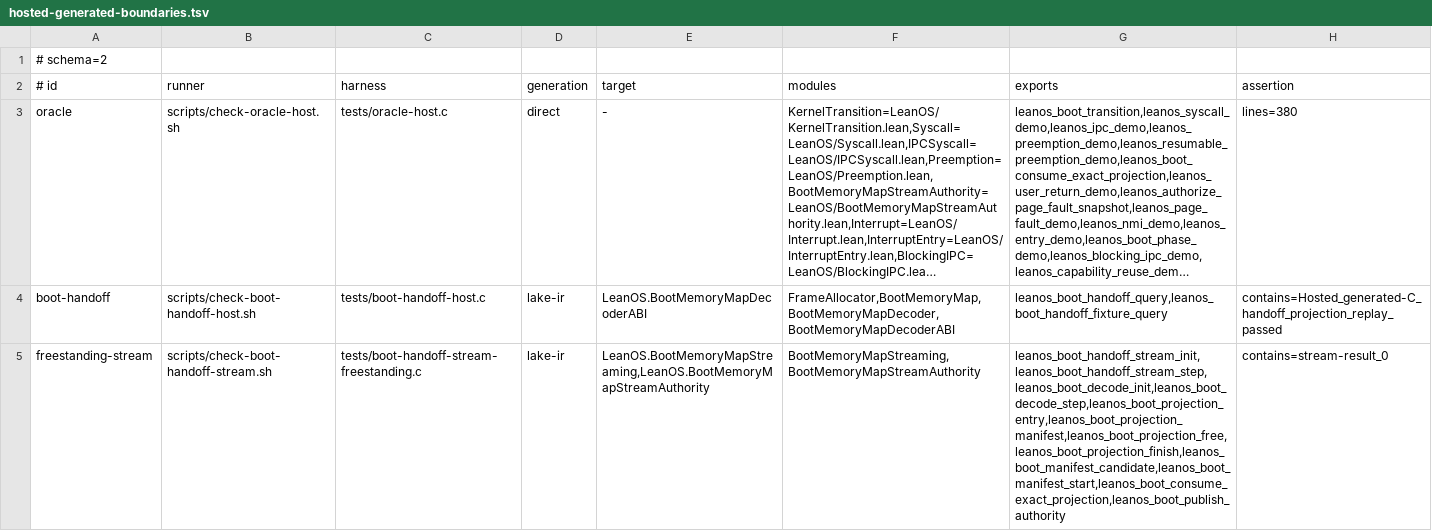
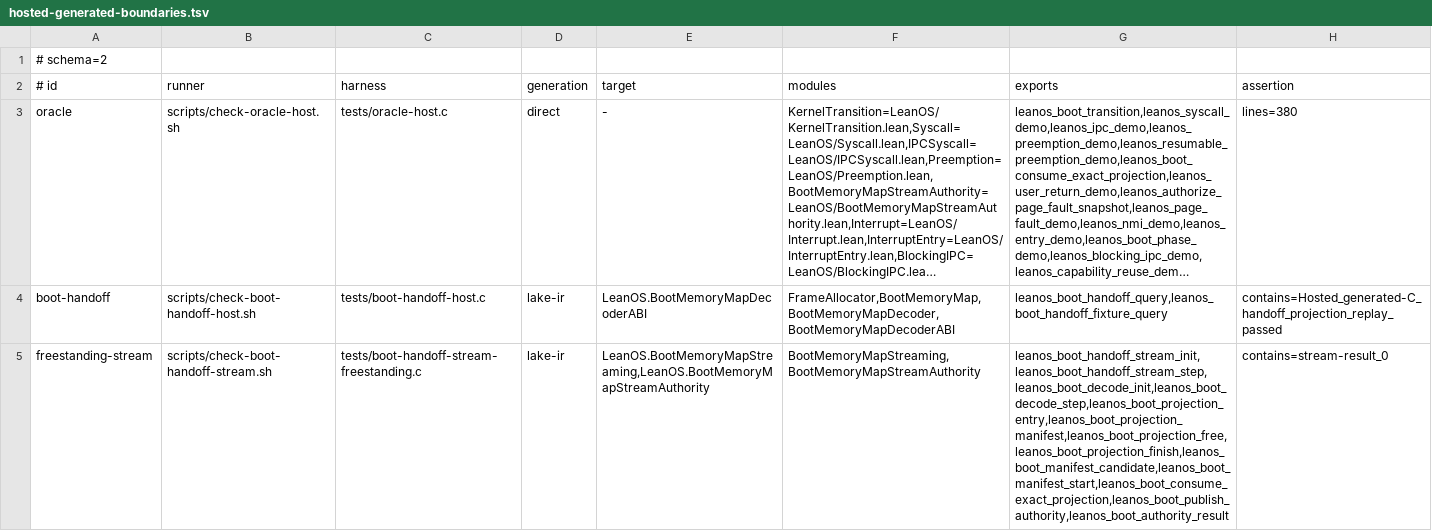
Before and after one commit to namvdo/leanos, a TSV file: scripts/hosted-generated-boundaries.tsv, drawn as a sheet; long unchanged cells end in …; the diff names each change by its address in the sheet, - before the commit and + after, or states it on an @@ line.

```diff
--- a/scripts/hosted-generated-boundaries.tsv
+++ b/scripts/hosted-generated-boundaries.tsv
-G5 (exports): leanos_boot_handoff_stream_init,leanos_boot_handoff_stream_step,leanos_boot_decode_init,leanos_boot_decode_step,leanos_boot_projection_entry,leanos_boot_projection_manifest,leanos_boot_projection_free,leanos_boot_projection_finish,leanos_boot_manifest_candidate,leanos_boot_manifest_start,leanos_boot_consume_exact_projection,leanos_boot_publish_authority
+G5 (exports): leanos_boot_handoff_stream_init,leanos_boot_handoff_stream_step,leanos_boot_decode_init,leanos_boot_decode_step,leanos_boot_projection_entry,leanos_boot_projection_manifest,leanos_boot_projection_free,leanos_boot_projection_finish,leanos_boot_manifest_candidate,leanos_boot_manifest_start,leanos_boot_consume_exact_projection,leanos_boot_publish_authority,leanos_boot_authority_result
```
Also changed, not shown: scripts/emulator-evidence-matrix.tsv, 11 other files.
